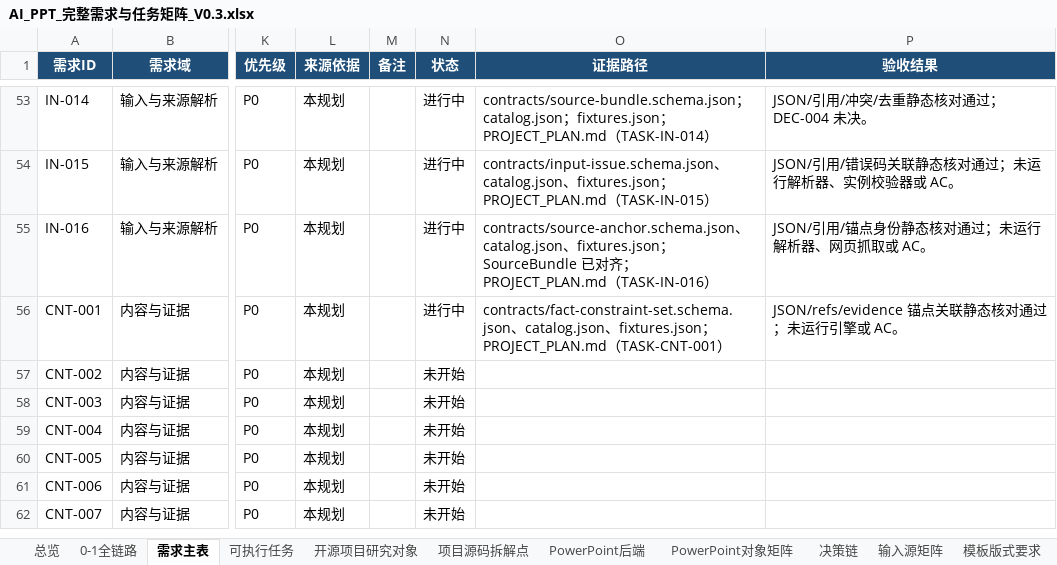
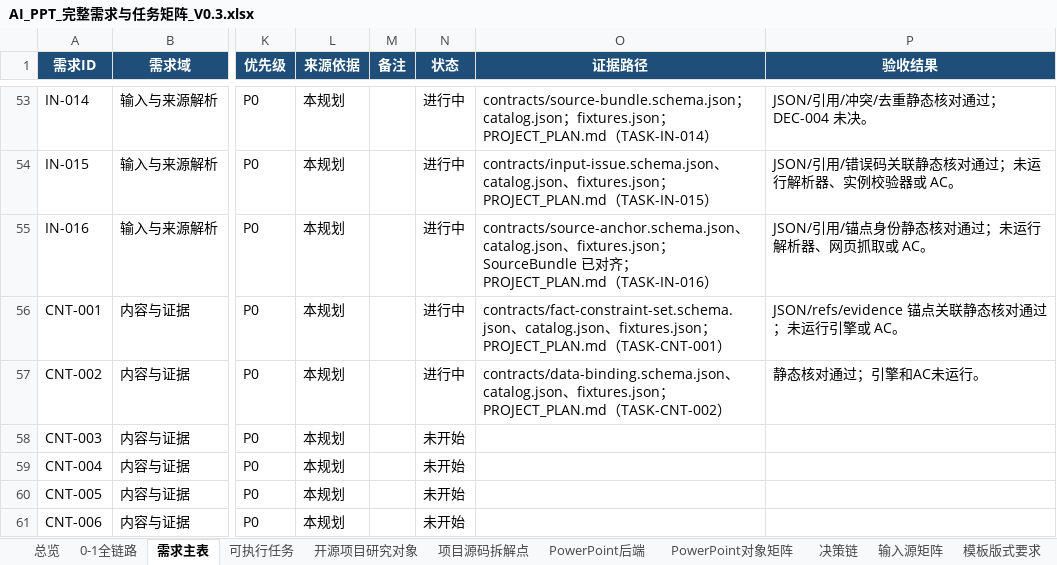
Before and after one commit to XXYoLoong/YoloongPPT, an Excel workbook: AI_PPT_完整需求与任务矩阵_V0.3.xlsx, sheet 需求主表, drawn as a sheet; only a part is shown, gaps mark what is left out; the shorter side is filled out with more unchanged rows; values as stored, in another font and other column widths than the file's, no borders; conditional formats and table styles not drawn; the diff names each change by its address in the sheet, - before the commit and + after, or states it on an @@ line.

```diff
--- a/AI_PPT_完整需求与任务矩阵_V0.3.xlsx (sheet 需求主表)
+++ b/AI_PPT_完整需求与任务矩阵_V0.3.xlsx (sheet 需求主表)
-N57 (状态): 未开始
+N57 (状态): 进行中
-O57 (证据路径): (empty)
+O57 (证据路径): contracts/data-binding.schema.json、catalog.json、fixtures.json；PROJECT_PLAN.md（TASK-CNT-002）
-P57 (验收结果): (empty)
+P57 (验收结果): 静态核对通过；引擎和AC未运行。
```
Also changed, not shown: sheet 可执行任务, charts or pictures, 6 other files.
